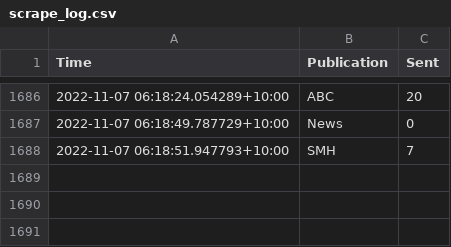
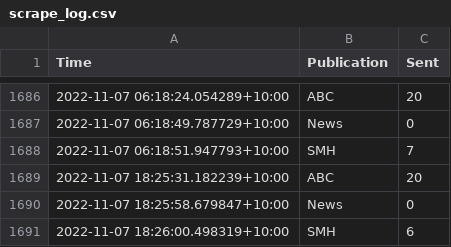
Before and after one commit to joshnicholas/oz-news, a CSV file: data/scrape_log.csv, drawn as a sheet; only a part is shown, gaps mark what is left out.

Commit message:
Latest data: Mon Nov  7 08:26:25 UTC 2022

```diff
--- a/data/scrape_log.csv
+++ b/data/scrape_log.csv
@@ -1688 +1688,4 @@ Time,Publication,Sent
 2022-11-07 06:18:51.947793+10:00,SMH,7
+2022-11-07 18:25:31.182239+10:00,ABC,20
+2022-11-07 18:25:58.679847+10:00,News,0
+2022-11-07 18:26:00.498319+10:00,SMH,6
```
Also changed, not shown: 2 other files.
